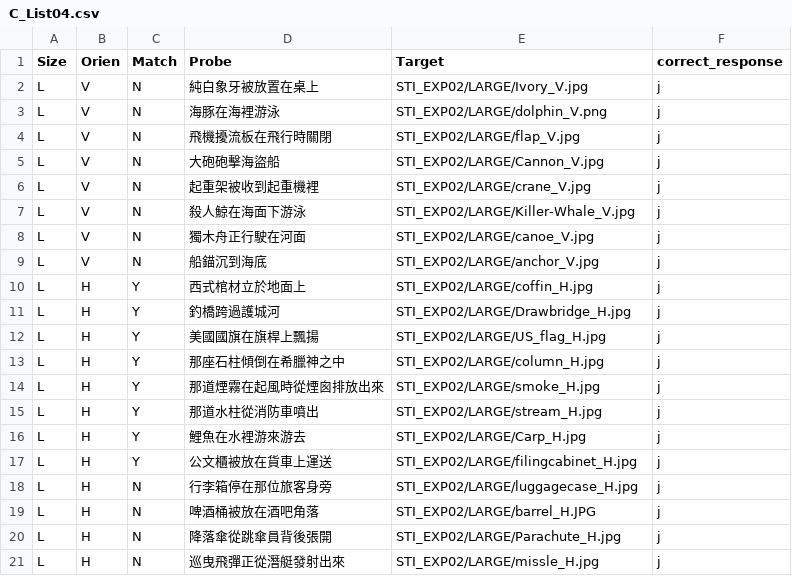
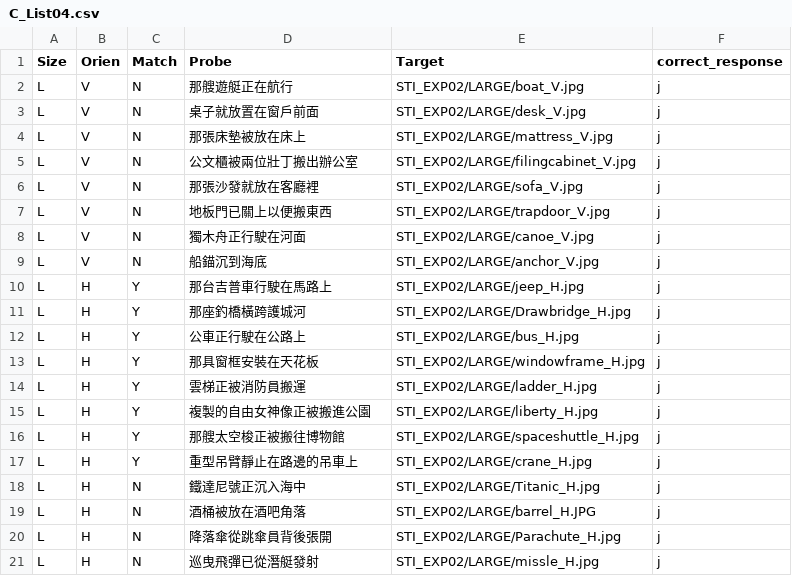
Before and after one commit to SCgeeker/SIM2016_PIC, a CSV file: EXP/C_List04.csv, drawn as a sheet; only a part is shown; the diff covers the shown part only.

```diff
--- a/EXP/C_List04.csv
+++ b/EXP/C_List04.csv
@@ -2,6 +2,6 @@
-"L","V","N","純白象牙被放置在桌上","STI_EXP02/LARGE/Ivory_V.jpg","j"
-"L","V","N","海豚在海裡游泳","STI_EXP02/LARGE/dolphin_V.png","j"
-"L","V","N","飛機擾流板在飛行時關閉","STI_EXP02/LARGE/flap_V.jpg","j"
-"L","V","N","大砲砲擊海盜船","STI_EXP02/LARGE/Cannon_V.jpg","j"
-"L","V","N","起重架被收到起重機裡","STI_EXP02/LARGE/crane_V.jpg","j"
-"L","V","N","殺人鯨在海面下游泳","STI_EXP02/LARGE/Killer-Whale_V.jpg","j"
+L,V,N,那艘遊艇正在航行,STI_EXP02/LARGE/boat_V.jpg,j
+L,V,N,桌子就放置在窗戶前面,STI_EXP02/LARGE/desk_V.jpg,j
+L,V,N,那張床墊被放在床上,STI_EXP02/LARGE/mattress_V.jpg,j
+L,V,N,公文櫃被兩位壯丁搬出辦公室,STI_EXP02/LARGE/filingcabinet_V.jpg,j
+L,V,N,那張沙發就放在客廳裡,STI_EXP02/LARGE/sofa_V.jpg,j
+L,V,N,地板門已關上以便搬東西,STI_EXP02/LARGE/trapdoor_V.jpg,j
@@ -10,10 +10,10 @@
-"L","H","Y","西式棺材立於地面上","STI_EXP02/LARGE/coffin_H.jpg","j"
-"L","H","Y","釣橋跨過護城河","STI_EXP02/LARGE/Drawbridge_H.jpg","j"
-"L","H","Y","美國國旗在旗桿上飄揚","STI_EXP02/LARGE/US_flag_H.jpg","j"
-"L","H","Y","那座石柱傾倒在希臘神之中","STI_EXP02/LARGE/column_H.jpg","j"
-"L","H","Y","那道煙霧在起風時從煙囪排放出來","STI_EXP02/LARGE/smoke_H.jpg","j"
-"L","H","Y","那道水柱從消防車噴出","STI_EXP02/LARGE/stream_H.jpg","j"
-"L","H","Y","鯉魚在水裡游來游去","STI_EXP02/LARGE/Carp_H.jpg","j"
-"L","H","Y","公文櫃被放在貨車上運送","STI_EXP02/LARGE/filingcabinet_H.jpg","j"
-"L","H","N","行李箱停在那位旅客身旁","STI_EXP02/LARGE/luggagecase_H.jpg","j"
-"L","H","N","啤酒桶被放在酒吧角落","STI_EXP02/LARGE/barrel_H.JPG","j"
+L,H,Y,那台吉普車行駛在馬路上,STI_EXP02/LARGE/jeep_H.jpg,j
+L,H,Y,那座釣橋橫跨護城河,STI_EXP02/LARGE/Drawbridge_H.jpg,j
+L,H,Y,公車正行駛在公路上,STI_EXP02/LARGE/bus_H.jpg,j
+L,H,Y,那具窗框安裝在天花板,STI_EXP02/LARGE/windowframe_H.jpg,j
+L,H,Y,雲梯正被消防員搬運,STI_EXP02/LARGE/ladder_H.jpg,j
+L,H,Y,複製的自由女神像正被搬進公園,STI_EXP02/LARGE/liberty_H.jpg,j
+L,H,Y,那艘太空梭正被搬往博物館,STI_EXP02/LARGE/spaceshuttle_H.jpg,j
+L,H,Y,重型吊臂靜止在路邊的吊車上,STI_EXP02/LARGE/crane_H.jpg,j
+L,H,N,鐵達尼號正沉入海中,STI_EXP02/LARGE/Titanic_H.jpg,j
+L,H,N,酒桶被放在酒吧角落,STI_EXP02/LARGE/barrel_H.JPG,j
@@ -21 +21 @@
-"L","H","N","巡曳飛彈正從潛艇發射出來","STI_EXP02/LARGE/missle_H.jpg","j"
+L,H,N,巡曳飛彈已從潛艇發射,STI_EXP02/LARGE/missle_H.jpg,j
```
Also changed, not shown: 90 edited cells elsewhere in this file, EXP/C_List01.csv, EXP/C_List02.csv, 5 other files.
